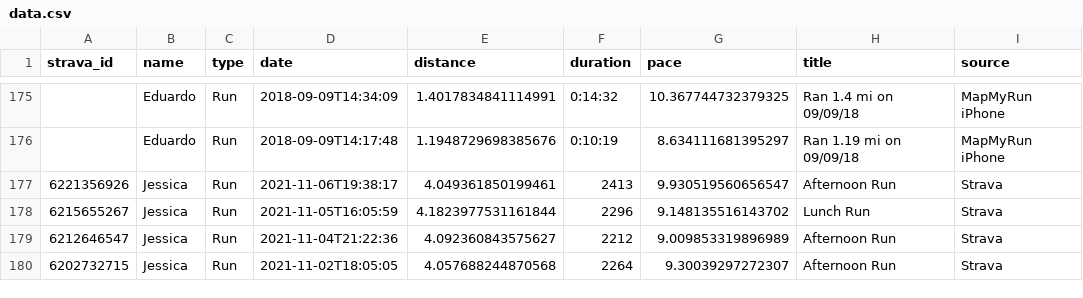
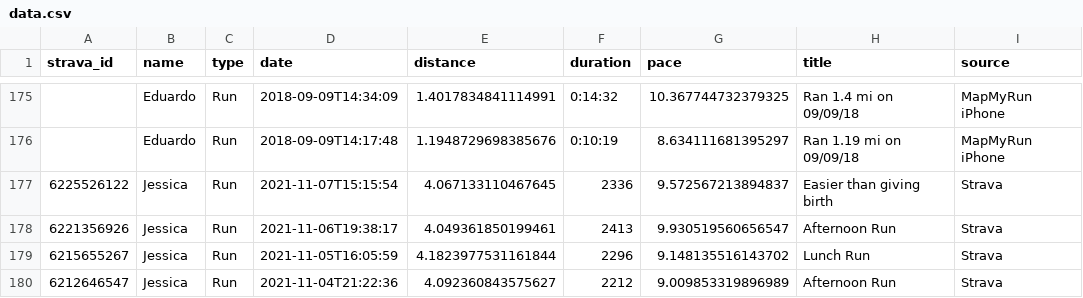
Before and after one commit to eibanez/run, a CSV file: data.csv, drawn as a sheet; only a part is shown, gaps mark what is left out; the shorter side is filled out with more unchanged rows; the diff names each change by its address in the sheet, - before the commit and + after, or states it on an @@ line.

```diff
--- a/data.csv
+++ b/data.csv
+row 177: 6225526122 | Jessica | Run | 2021-11-07T15:15:54 | 4.067133110467645 | 2336 | 9.572567213894837 | Easier than giving birth | Strava
```
Also changed, not shown: 3 other files.
